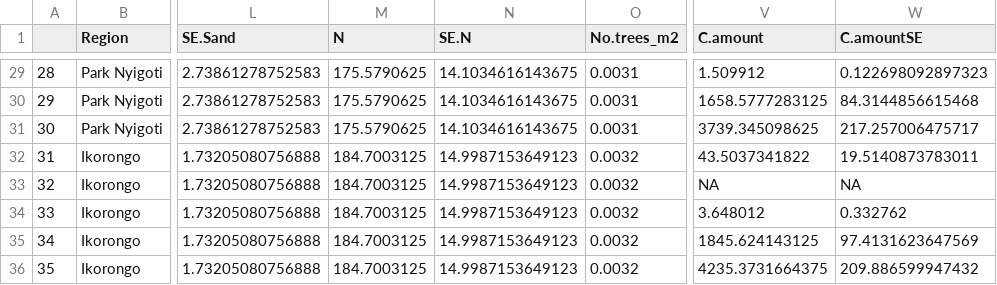
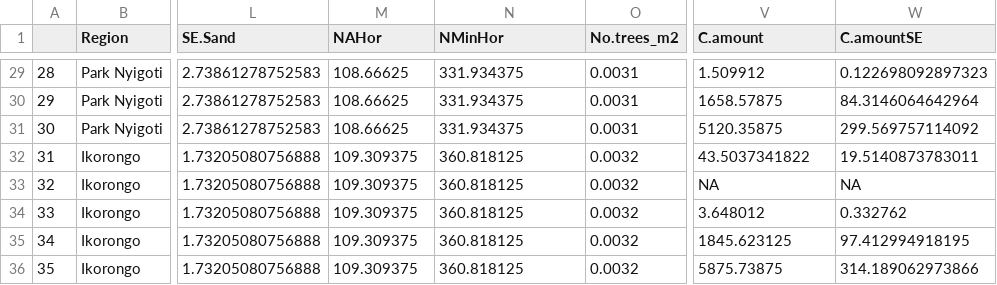
Before and after one commit to JamesDMSpeed/AfricanBioServices-Vegetation-and-soils, a CSV file: Ecosystem carbon/Tot.Ecosystem.Carbon.csv, drawn as a sheet; only a part is shown, gaps mark what is left out; the diff covers the shown part only; the diff names each change by its address in the sheet, - before the commit and + after, or states it on an @@ line.

```diff
--- a/Ecosystem carbon/Tot.Ecosystem.Carbon.csv
+++ b/Ecosystem carbon/Tot.Ecosystem.Carbon.csv
-M1: N
+M1: NAHor
-N1: SE.N
+N1: NMinHor
-M29:M31 (NAHor): 175.5790625
+M29:M31 (NAHor): 108.66625
-N29:N31 (NMinHor): 14.1034616143675
+N29:N31 (NMinHor): 331.934375
-V30 (C.amount): 1658.5777283125
+V30 (C.amount): 1658.57875
-W30 (C.amountSE): 84.3144856615468
+W30 (C.amountSE): 84.3146064642964
-V31 (C.amount): 3739.345098625
+V31 (C.amount): 5120.35875
-W31 (C.amountSE): 217.257006475717
+W31 (C.amountSE): 299.569757114092
-M32:M36 (NAHor): 184.7003125
+M32:M36 (NAHor): 109.309375
-N32:N36 (NMinHor): 14.9987153649123
+N32:N36 (NMinHor): 360.818125
-V35 (C.amount): 1845.624143125
+V35 (C.amount): 1845.623125
-W35 (C.amountSE): 97.4131623647569
+W35 (C.amountSE): 97.412994918195
-V36 (C.amount): 4235.3731664375
+V36 (C.amount): 5875.73875
-W36 (C.amountSE): 209.886599947432
+W36 (C.amountSE): 314.189062973866
```
Also changed, not shown: 74 edited cells elsewhere in this file, Ecosystem carbon/Soil.data/Soil.Carbon.csv, Ecosystem carbon/Soil.data/Total.soil.data.csv, 3 other files.
